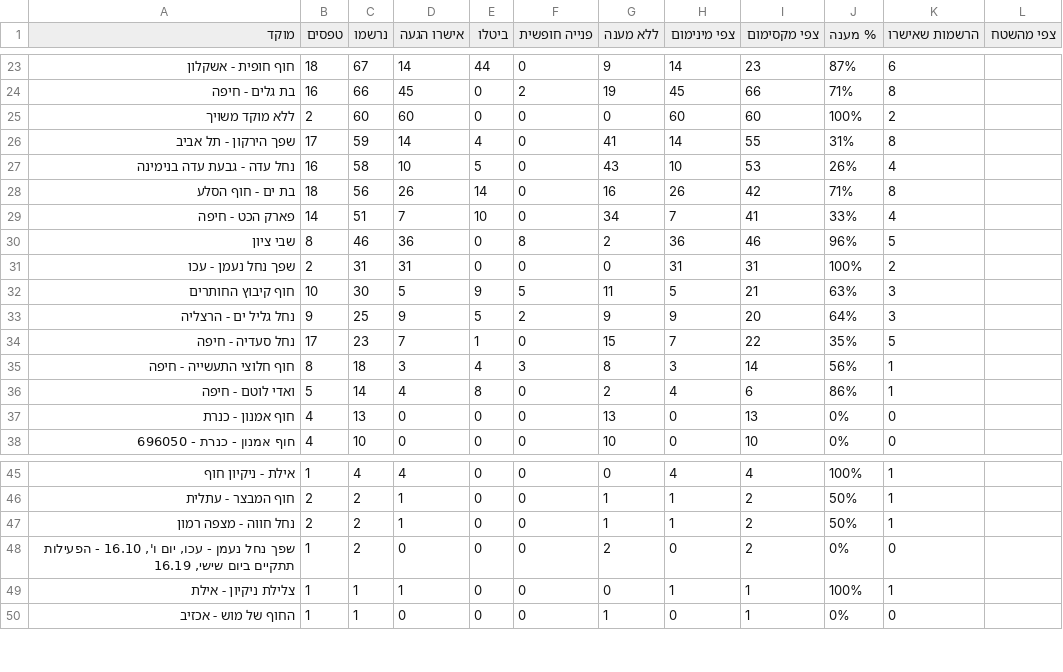
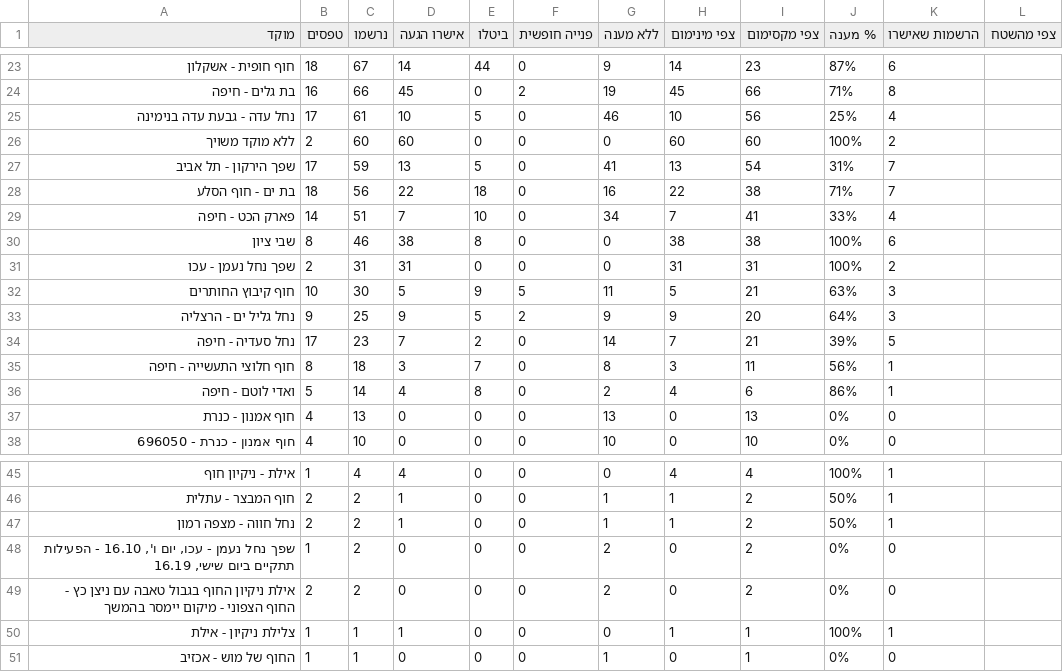
Before and after one commit to ngilboa76-cloud/zalul-cleanup, a CSV file: attendance_by_site.csv, drawn as a sheet; only a part is shown, gaps mark what is left out; the diff covers the shown part only.

```diff
--- a/attendance_by_site.csv
+++ b/attendance_by_site.csv
@@ -24,8 +24,8 @@
 בת גלים - חיפה,16,66,45,0,2,19,45,66,71%,8,
+נחל עדה - גבעת עדה בנימינה,17,61,10,5,0,46,10,56,25%,4,
 ללא מוקד משויך,2,60,60,0,0,0,60,60,100%,2,
-שפך הירקון - תל אביב,17,59,14,4,0,41,14,55,31%,8,
-נחל עדה - גבעת עדה בנימינה,16,58,10,5,0,43,10,53,26%,4,
-בת ים - חוף הסלע,18,56,26,14,0,16,26,42,71%,8,
+שפך הירקון - תל אביב,17,59,13,5,0,41,13,54,31%,7,
+בת ים - חוף הסלע,18,56,22,18,0,16,22,38,71%,7,
 פארק הכט - חיפה,14,51,7,10,0,34,7,41,33%,4,
-שבי ציון,8,46,36,0,8,2,36,46,96%,5,
+שבי ציון,8,46,38,8,0,0,38,38,100%,6,
 שפך נחל נעמן - עכו,2,31,31,0,0,0,31,31,100%,2,
@@ -33,4 +33,4 @@
 נחל גליל ים - הרצליה,9,25,9,5,2,9,9,20,64%,3,
-נחל סעדיה - חיפה,17,23,7,1,0,15,7,22,35%,5,
-חוף חלוצי התעשייה - חיפה,8,18,3,4,3,8,3,14,56%,1,
+נחל סעדיה - חיפה,17,23,7,2,0,14,7,21,39%,5,
+חוף חלוצי התעשייה - חיפה,8,18,3,7,0,8,3,11,56%,1,
 ואדי לוטם - חיפה,5,14,4,8,0,2,4,6,86%,1,
@@ -48,2 +48,3 @@
 "שפך נחל נעמן - עכו, יום ו', 16.10 - הפעילות תתקיים ביום שישי, 16.19",1,2,0,0,0,2,0,2,0%,0,
+אילת ניקיון החוף בגבול טאבה עם ניצן כץ - החוף הצפוני - מיקום יימסר בהמשך,2,2,0,0,0,2,0,2,0%,0,
 צלילת ניקיון - אילת,1,1,1,0,0,0,1,1,100%,1,
```
Also changed, not shown: 1 added row, 1 removed row and 53 edited cells elsewhere in this file, 2 other files.
